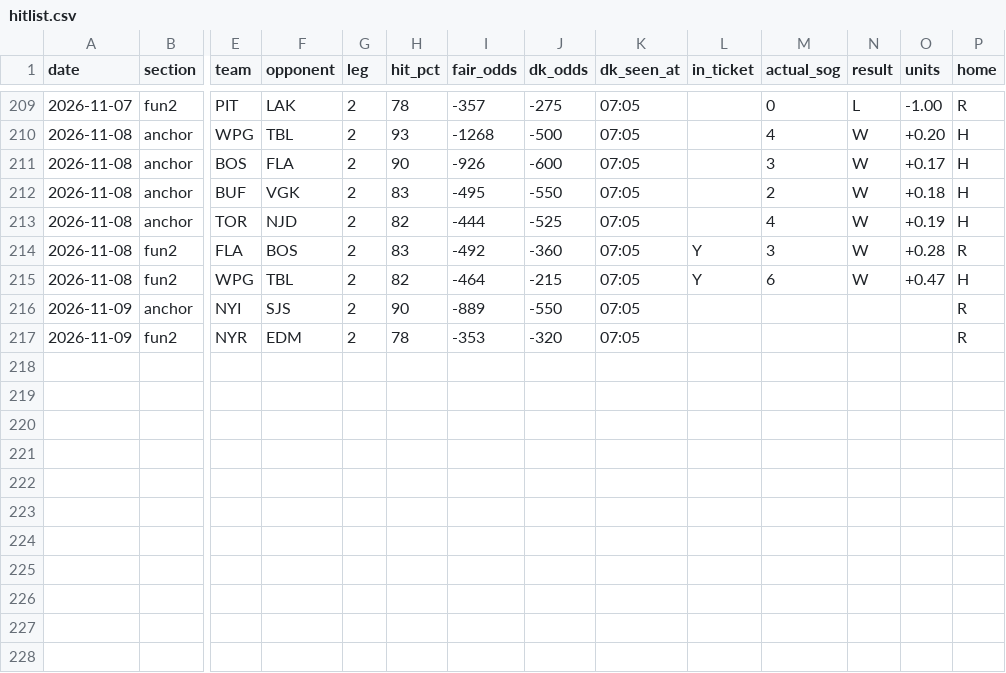
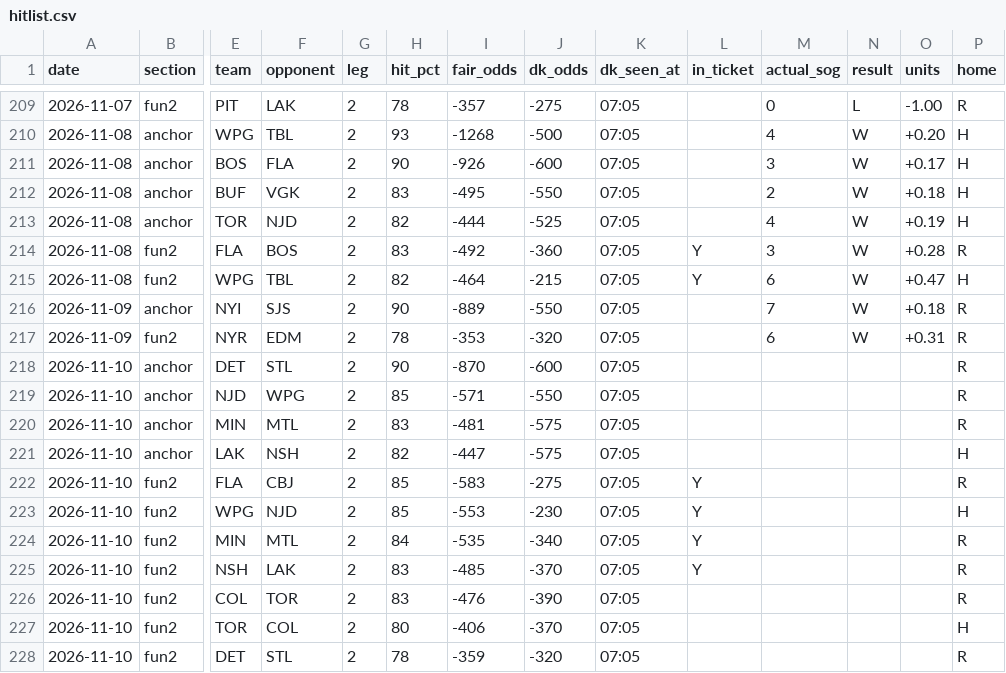
Before and after one commit to phumbad-lab/nhl-sog-hitlist, a CSV file: hitlist.csv, drawn as a sheet; only a part is shown, gaps mark what is left out; rows hold the shown columns only; the diff names each change by its address in the sheet, - before the commit and + after, or states it on an @@ line.

```diff
--- a/hitlist.csv
+++ b/hitlist.csv
-M216 (actual_sog): (empty)
+M216 (actual_sog): 7
-N216:N217 (result): (empty)
+N216:N217 (result): W
-O216 (units): (empty)
+O216 (units): +0.18
-M217 (actual_sog): (empty)
+M217 (actual_sog): 6
-O217 (units): (empty)
+O217 (units): +0.31
+row 218: 2026-11-10 | anchor | DET | STL | 2 | 90 | -870 | -600 | 07:05 |  |  |  |  | R
+row 219: 2026-11-10 | anchor | NJD | WPG | 2 | 85 | -571 | -550 | 07:05 |  |  |  |  | R
+row 220: 2026-11-10 | anchor | MIN | MTL | 2 | 83 | -481 | -575 | 07:05 |  |  |  |  | R
+row 221: 2026-11-10 | anchor | LAK | NSH | 2 | 82 | -447 | -575 | 07:05 |  |  |  |  | H
+row 222: 2026-11-10 | fun2 | FLA | CBJ | 2 | 85 | -583 | -275 | 07:05 | Y |  |  |  | R
+row 223: 2026-11-10 | fun2 | WPG | NJD | 2 | 85 | -553 | -230 | 07:05 | Y |  |  |  | H
+row 224: 2026-11-10 | fun2 | MIN | MTL | 2 | 84 | -535 | -340 | 07:05 | Y |  |  |  | R
+row 225: 2026-11-10 | fun2 | NSH | LAK | 2 | 83 | -485 | -370 | 07:05 | Y |  |  |  | R
+row 226: 2026-11-10 | fun2 | COL | TOR | 2 | 83 | -476 | -390 | 07:05 |  |  |  |  | R
+row 227: 2026-11-10 | fun2 | TOR | COL | 2 | 80 | -406 | -370 | 07:05 |  |  |  |  | H
+row 228: 2026-11-10 | fun2 | DET | STL | 2 | 78 | -359 | -320 | 07:05 |  |  |  |  | R
```
Also changed, not shown: 1 other file.
